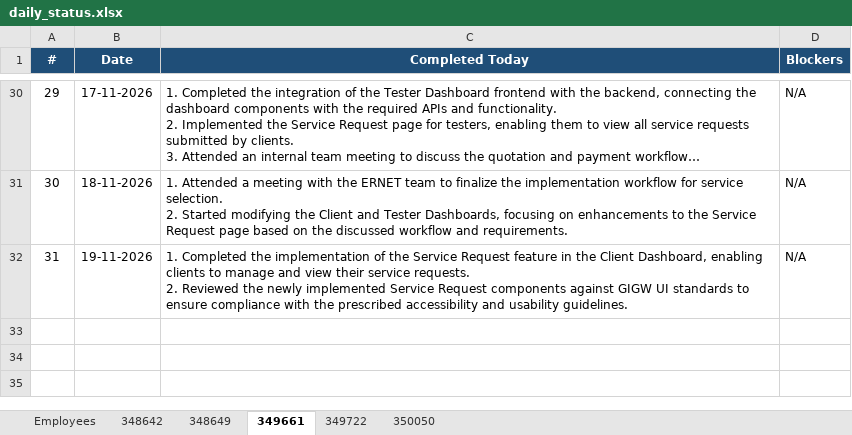
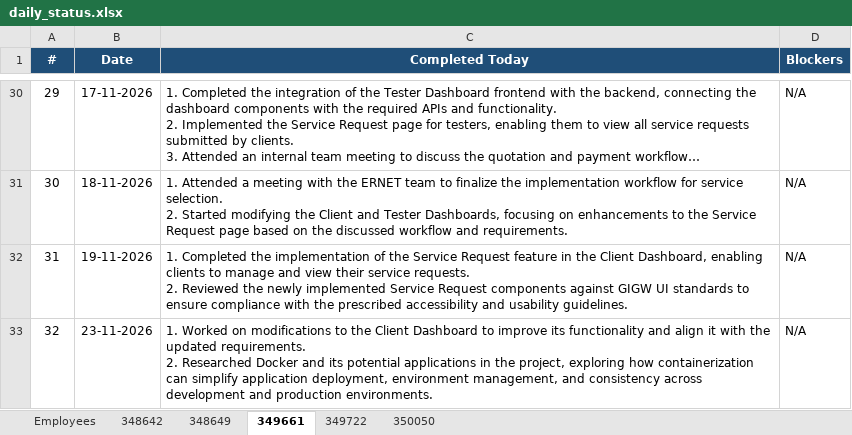
Before and after one commit to vishnumohan350050/webportal-daily-status, an Excel workbook: daily_status.xlsx, sheet 349661, drawn as a sheet; only a part is shown, gaps mark what is left out; long unchanged cells end in …; values as stored, in another font and other column widths than the file's, no borders; ↵ is a line break in a cell; the diff names each change by its address in the sheet, - before the commit and + after, or states it on an @@ line.

Commit message:
Daily status update (run 45167091933)

```diff
--- a/daily_status.xlsx (sheet 349661)
+++ b/daily_status.xlsx (sheet 349661)
+row 33: 32 | 23-11-2026 | 1. Worked on modifications to the Client Dashboard to improve its functionality and align it with the updated requirements. ↵ 2. Researched Docker and its potential applications in the project, exploring how containerization can simplify application deployment, environment management, and consistency across development and production environments. | N/A
```
